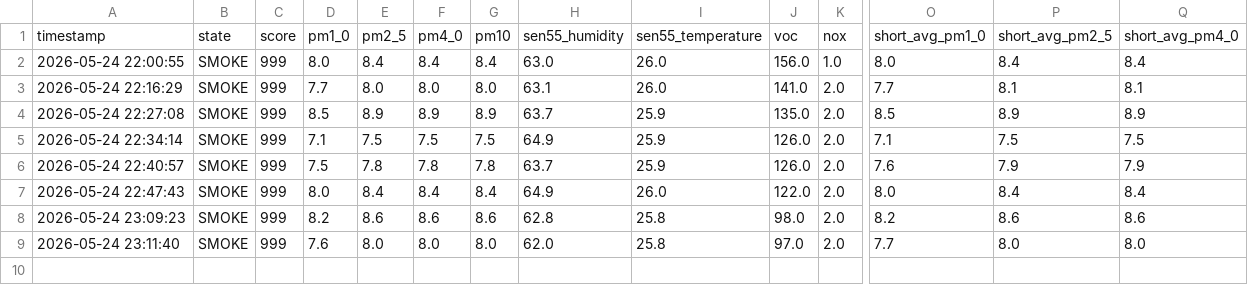
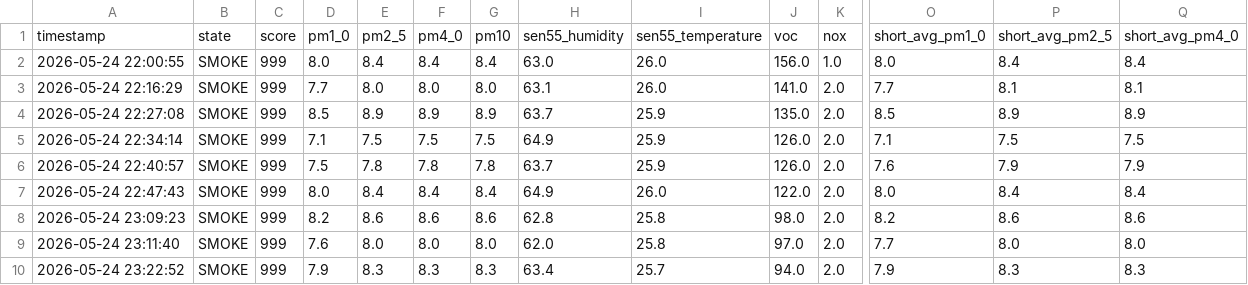
Before and after one commit to AlexanderHultsch/AirQuality, a CSV file: Smoke.csv, drawn as a sheet; only a part is shown, gaps mark what is left out; rows hold the shown columns only; the diff names each change by its address in the sheet, - before the commit and + after, or states it on an @@ line.

```diff
--- a/Smoke.csv
+++ b/Smoke.csv
+row 10: 2026-05-24 23:22:52 | SMOKE | 999 | 7.9 | 8.3 | 8.3 | 8.3 | 63.4 | 25.7 | 94.0 | 2.0 | 7.9 | 8.3 | 8.3
```
Also changed, not shown: pre_smoke_log.csv, 2 other files.
